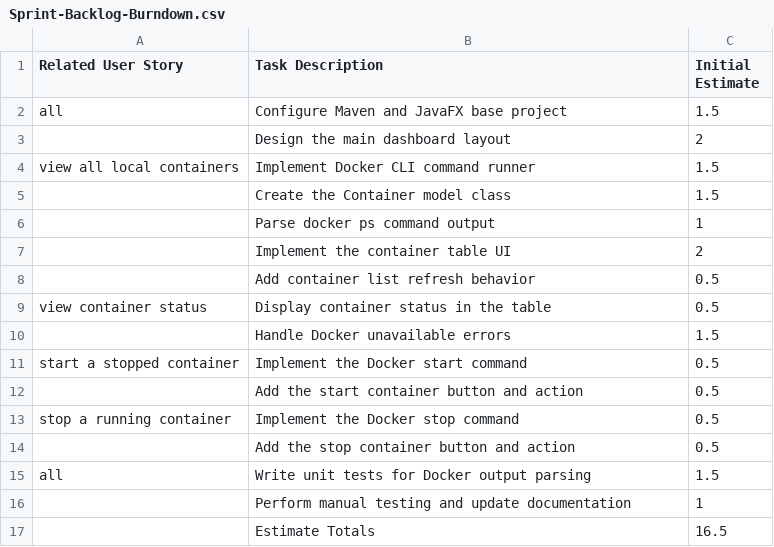
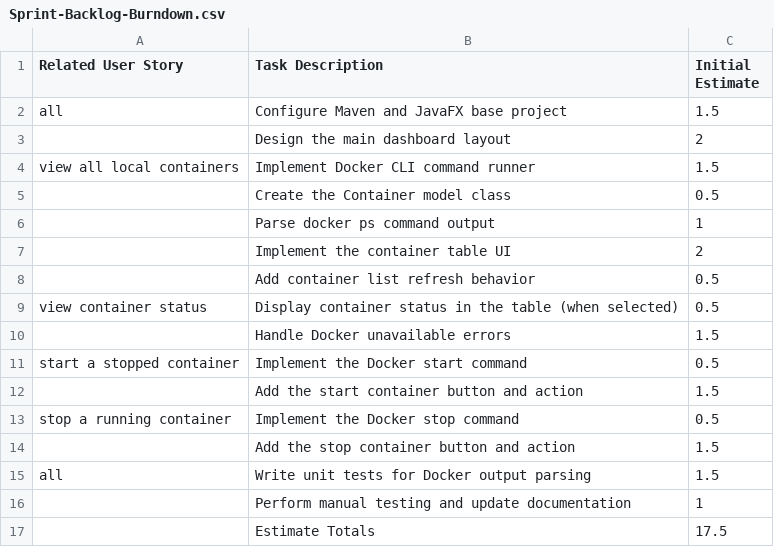
Before and after one commit to universityofwestgeorgia/COMP4420-FALL2026, a CSV file: documentation/Sprint-Backlog-Burndown.csv, drawn as a sheet.

Commit message:
[MODIFIED]: Update sprint backlog estimates

```diff
--- a/documentation/Sprint-Backlog-Burndown.csv
+++ b/documentation/Sprint-Backlog-Burndown.csv
@@ -4,3 +4,3 @@ all,Configure Maven and JavaFX base project,1.5
 view all local containers,Implement Docker CLI command runner,1.5
-,Create the Container model class,1.5
+,Create the Container model class,0.5
 ,Parse docker ps command output,1
@@ -8,10 +8,10 @@ view all local containers,Implement Docker CLI command runner,1.5
 ,Add container list refresh behavior,0.5
-view container status,Display container status in the table,0.5
+view container status,Display container status in the table (when selected),0.5
 ,Handle Docker unavailable errors,1.5
 start a stopped container,Implement the Docker start command,0.5
-,Add the start container button and action,0.5
+,Add the start container button and action,1.5
 stop a running container,Implement the Docker stop command,0.5
-,Add the stop container button and action,0.5
+,Add the stop container button and action,1.5
 all,Write unit tests for Docker output parsing,1.5
 ,Perform manual testing and update documentation,1
-,Estimate Totals,16.5
+,Estimate Totals,17.5
```
